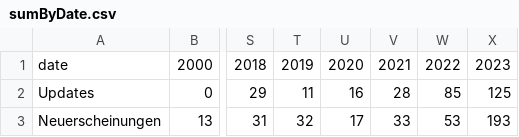
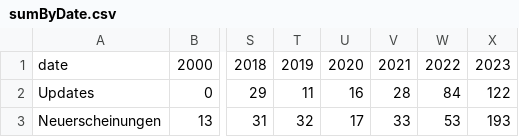
Before and after one commit to technologiestiftung/odis-opendata-vis, a CSV file: data/sumByDate.csv, drawn as a sheet; only a part is shown, gaps mark what is left out; the diff names each change by its address in the sheet, - before the commit and + after, or states it on an @@ line.

Commit message:
get data externally

```diff
--- a/data/sumByDate.csv
+++ b/data/sumByDate.csv
-W2: 85
+W2: 84
-X2: 125
+X2: 122
```
Also changed, not shown: 1 other file.
